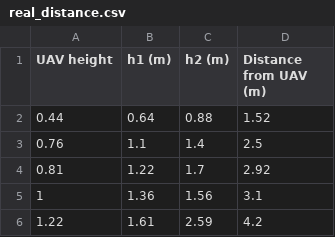
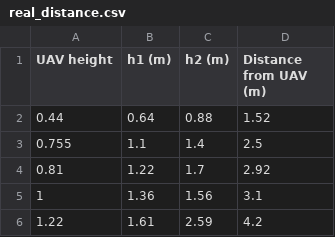
Before and after one commit to nhchung11/Distance-estimation-based-on-one-camera, a CSV file: visualize/real_distance.csv, drawn as a sheet.

```diff
--- a/visualize/real_distance.csv
+++ b/visualize/real_distance.csv
@@ -2,3 +2,3 @@ UAV height,h1 (m),h2 (m),Distance from UAV (m),,,,
 0.44,0.64,0.88,1.52,,,,
-0.76,1.1,1.4,2.5,,,,
+0.755,1.1,1.4,2.5,,,,
 0.81,1.22,1.7,2.92,,,,
```
Also changed, not shown: 5 other files.
